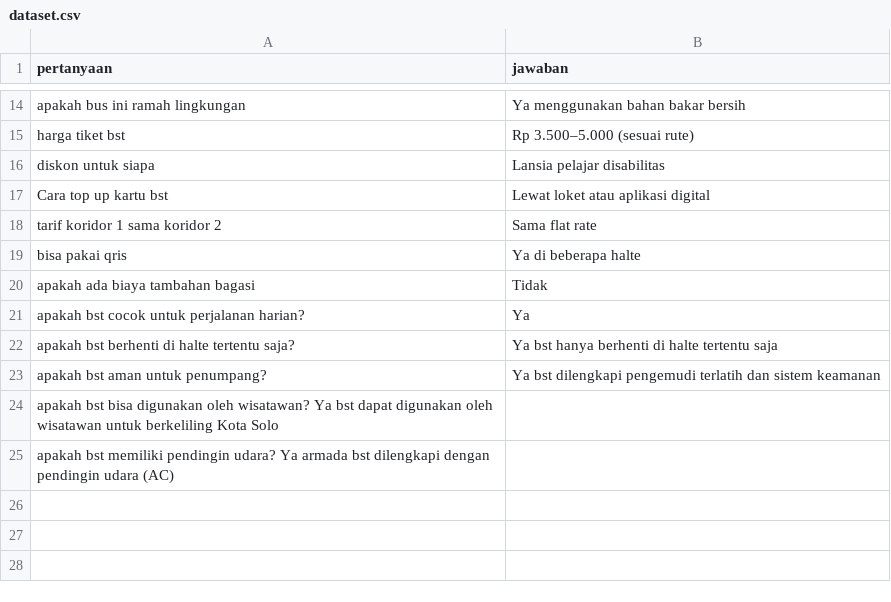
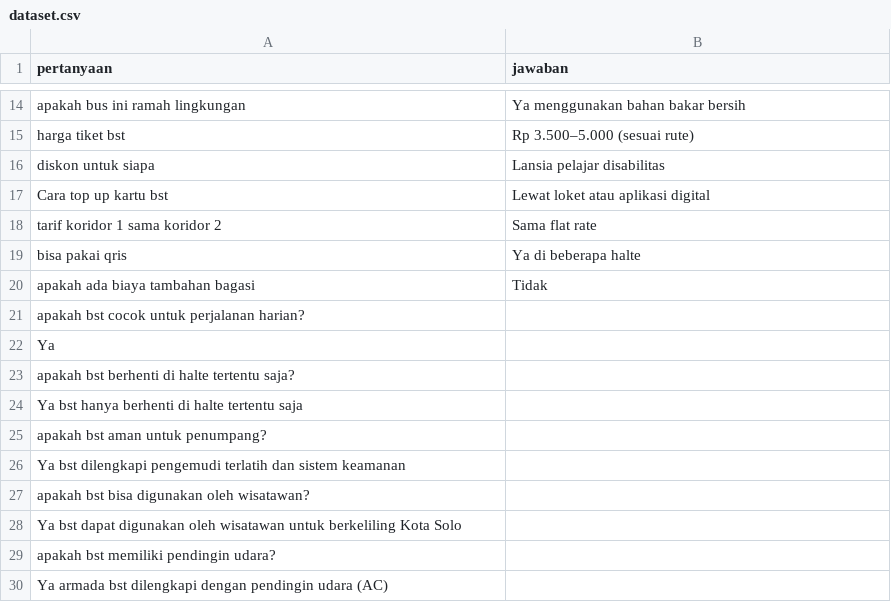
Before and after one commit to anggarainiput98-source/chatbot-bst, a CSV file: data/dataset.csv, drawn as a sheet; only a part is shown, gaps mark what is left out.

Commit message:
Update dataset.csv

```diff
--- a/data/dataset.csv
+++ b/data/dataset.csv
@@ -20,6 +20,11 @@ bisa pakai qris, Ya di beberapa halte
 apakah ada biaya tambahan bagasi, Tidak
-apakah bst cocok untuk perjalanan harian?, Ya
-apakah bst berhenti di halte tertentu saja?, Ya bst hanya berhenti di halte tertentu saja
-apakah bst aman untuk penumpang?, Ya bst dilengkapi pengemudi terlatih dan sistem keamanan
-apakah bst bisa digunakan oleh wisatawan? Ya bst dapat digunakan oleh wisatawan untuk berkeliling Kota Solo
-apakah bst memiliki pendingin udara? Ya armada bst dilengkapi dengan pendingin udara (AC)
+apakah bst cocok untuk perjalanan harian?
+Ya
+apakah bst berhenti di halte tertentu saja?
+Ya bst hanya berhenti di halte tertentu saja
+apakah bst aman untuk penumpang?
+Ya bst dilengkapi pengemudi terlatih dan sistem keamanan
+apakah bst bisa digunakan oleh wisatawan?
+Ya bst dapat digunakan oleh wisatawan untuk berkeliling Kota Solo
+apakah bst memiliki pendingin udara?
+Ya armada bst dilengkapi dengan pendingin udara (AC)
```
